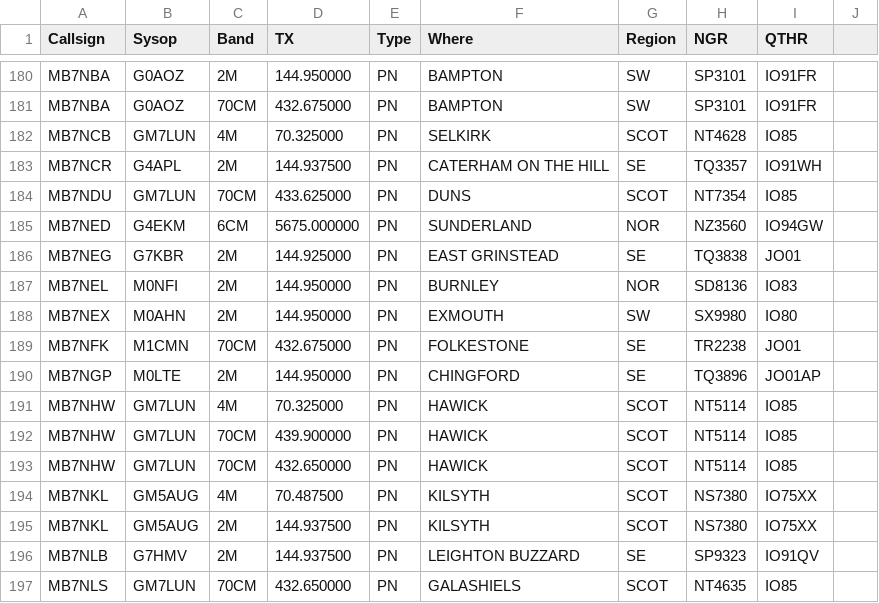
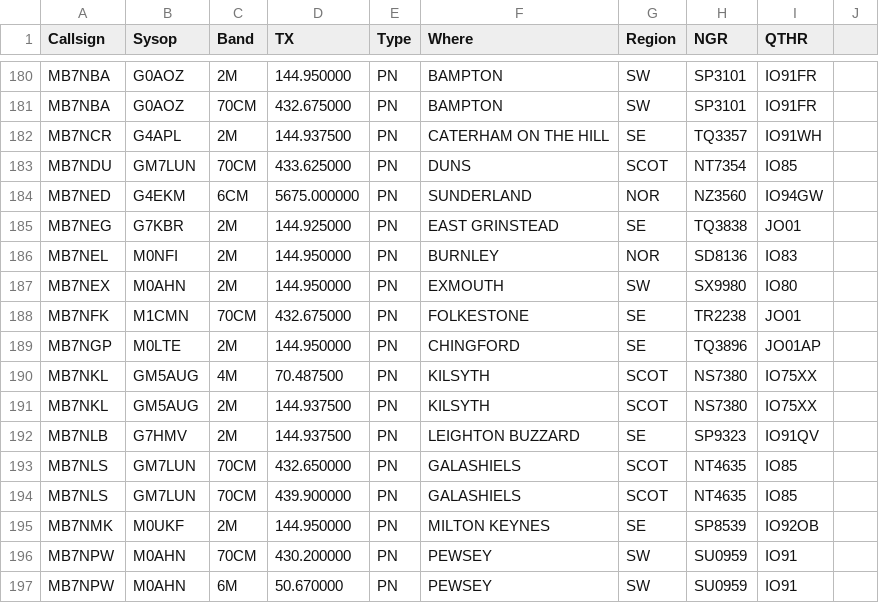
Before and after one commit to doismellburning/etcc-csv-scrape, a CSV file: packetlist.csv, drawn as a sheet; only a part is shown, gaps mark what is left out; the shorter side is filled out with more unchanged rows.

```diff
--- a/packetlist.csv
+++ b/packetlist.csv
@@ -181,3 +181,2 @@ MB7NBA,G0AOZ,2M,144.950000,PN,BAMPTON,SW,SP3101,IO91FR,
 MB7NBA,G0AOZ,70CM,432.675000,PN,BAMPTON,SW,SP3101,IO91FR,
-MB7NCB,GM7LUN,4M,70.325000,PN,SELKIRK,SCOT,NT4628,IO85,
 MB7NCR,G4APL,2M,144.937500,PN,CATERHAM ON THE HILL,SE,TQ3357,IO91WH,
@@ -190,5 +189,2 @@ MB7NFK,M1CMN,70CM,432.675000,PN,FOLKESTONE,SE,TR2238,JO01,
 MB7NGP,M0LTE,2M,144.950000,PN,CHINGFORD,SE,TQ3896,JO01AP,
-MB7NHW,GM7LUN,4M,70.325000,PN,HAWICK,SCOT,NT5114,IO85,
-MB7NHW,GM7LUN,70CM,439.900000,PN,HAWICK,SCOT,NT5114,IO85,
-MB7NHW,GM7LUN,70CM,432.650000,PN,HAWICK,SCOT,NT5114,IO85,
 MB7NKL,GM5AUG,4M,70.487500,PN,KILSYTH,SCOT,NS7380,IO75XX,
```
Also changed, not shown: 1 other file.
